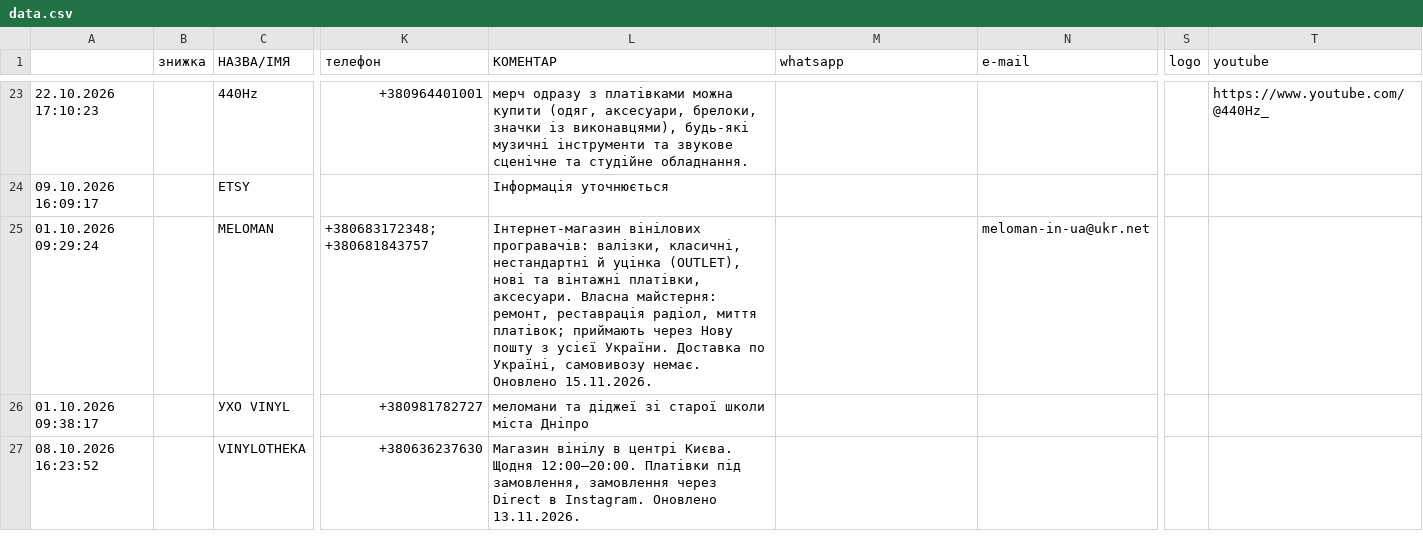
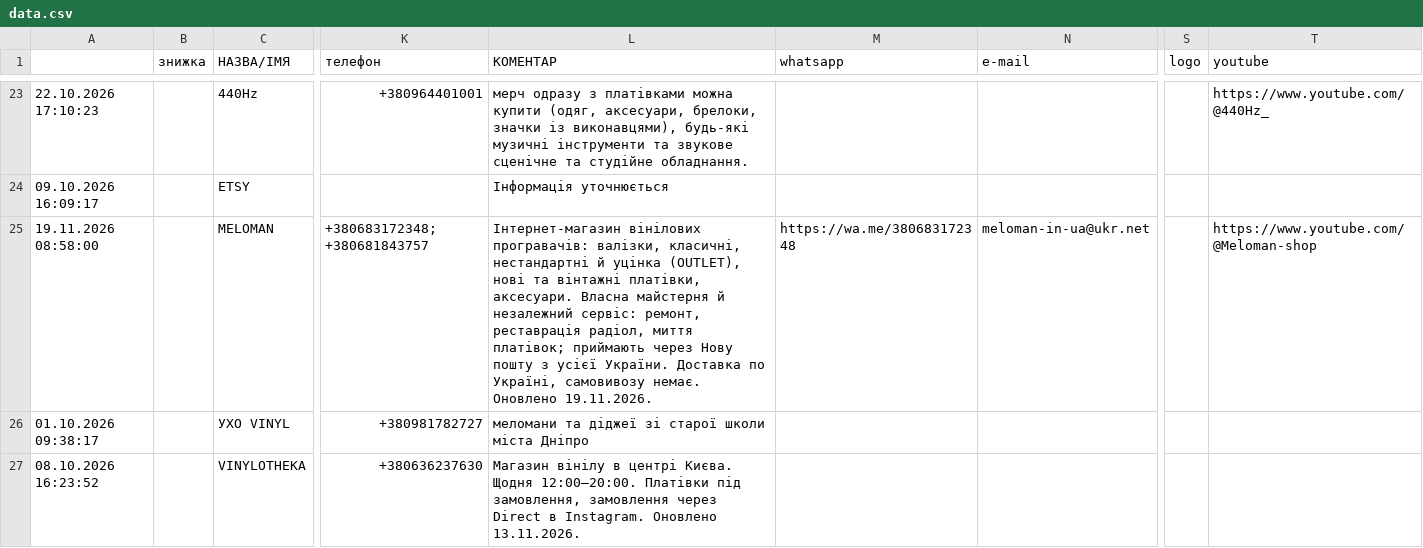
Before and after one commit to 2232344-ctrl/didvinil, a CSV file: vinyl-ukraine/data.csv, drawn as a sheet; only a part is shown, gaps mark what is left out; the diff names each change by its address in the sheet, - before the commit and + after, or states it on an @@ line.

```diff
--- a/vinyl-ukraine/data.csv
+++ b/vinyl-ukraine/data.csv
-A25: 01.10.2026 09:29:24
+A25: 19.11.2026 08:58:00
-L25 (КОМЕНТАР): …аксесуари. Власна майстерня: ремонт, реставрація радіол, миття платівок; приймають через Нову пошту з усієї України. Доставка по Україні, самовивозу немає. Оновлено 15.11.2026.
+L25 (КОМЕНТАР): …аксесуари. Власна майстерня й незалежний сервіс: ремонт, реставрація радіол, миття платівок; приймають через Нову пошту з усієї України. Доставка по Україні, самовивозу немає. Оновлено 19.11.2026.
-M25 (whatsapp): (empty)
+M25 (whatsapp): https://wa.me/380683172348
-T25 (youtube): (empty)
+T25 (youtube): https://www.youtube.com/@Meloman-shop
```
Also changed, not shown: 1 other file.
